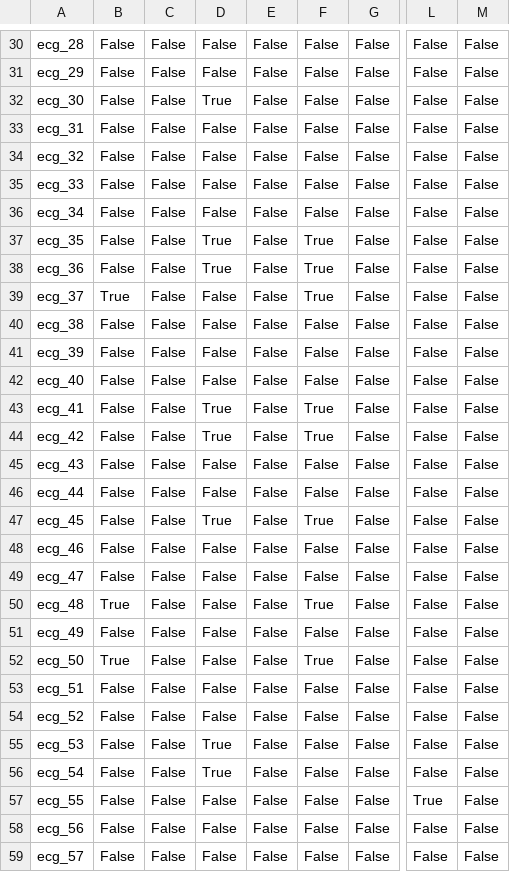
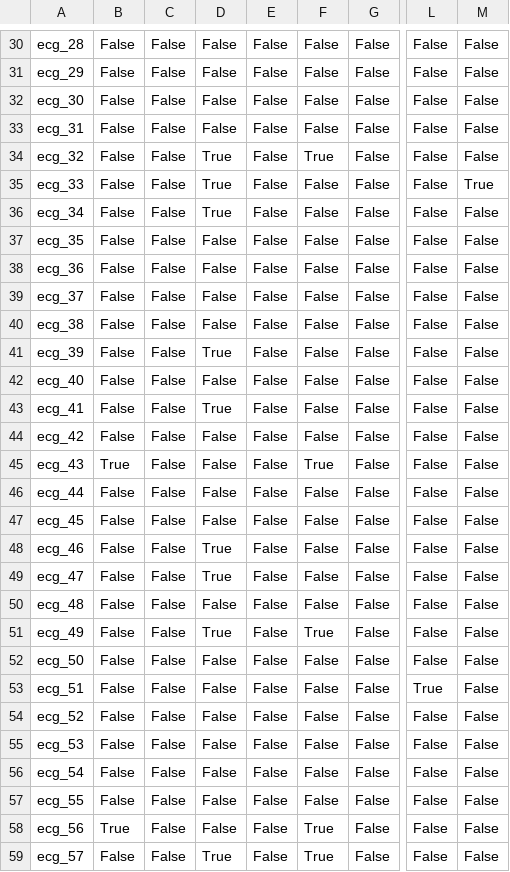
Before and after one commit to imilas/ECG_Dx_ABHealth, a CSV file: demo_data/demo_labels.csv, drawn as a sheet; only a part is shown, gaps mark what is left out; the diff covers the shown part only; the diff names each change by its address in the sheet, - before the commit and + after, or states it on an @@ line.

```diff
--- a/demo_data/demo_labels.csv
+++ b/demo_data/demo_labels.csv
-D32: True
+D32: False
-D34:D36: False
+D34:D36: True
-F34: False
+F34: True
-M35: False
+M35: True
-D37:D38: True
+D37:D38: False
-F37:F39: True
+F37:F39: False
-B39: True
+B39: False
-D41: False
+D41: True
-F43:F44: True
+F43:F44: False
-D44: True
+D44: False
-B45: False
+B45: True
-F45: False
+F45: True
-D47: True
+D47: False
-F47: True
+F47: False
-D48:D49: False
+D48:D49: True
-B50: True
+B50: False
-F50: True
+F50: False
-D51: False
+D51: True
-F51: False
+F51: True
-B52: True
+B52: False
-F52: True
+F52: False
-L53: False
+L53: True
-D55:D56: True
+D55:D56: False
-L57: True
+L57: False
-B58: False
+B58: True
-F58:F59: False
+F58:F59: True
-D59: False
+D59: True
```
Also changed, not shown: 66 edited cells elsewhere in this file, 3 other files.
